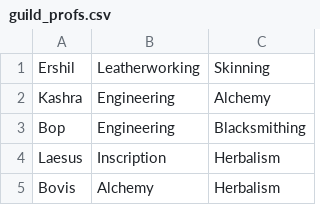
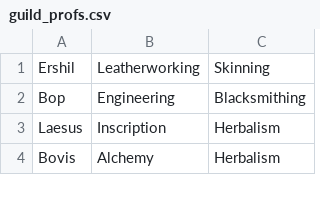
Before and after one commit to MyazakiKarazhan/Phased, a CSV file: guild_profs.csv, drawn as a sheet; only a part is shown; the diff names each change by its address in the sheet, - before the commit and + after, or states it on an @@ line.

Commit message:
Auto-update

```diff
--- a/guild_profs.csv
+++ b/guild_profs.csv
-row 2: Kashra | Engineering | Alchemy
```
